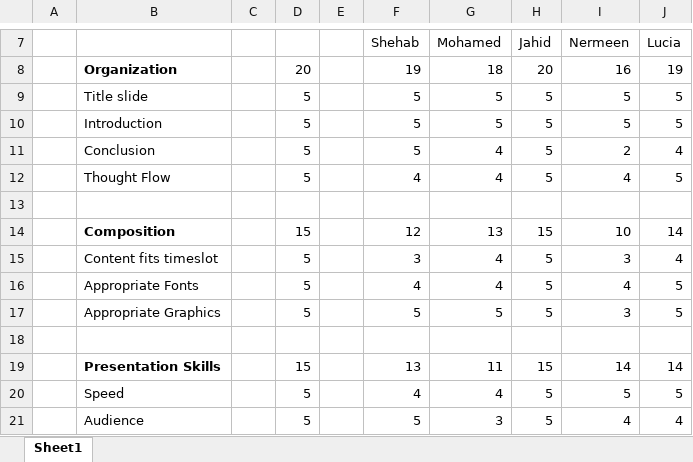
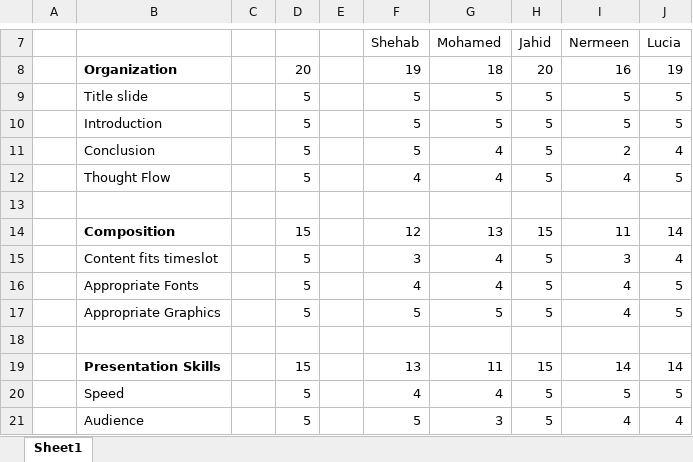
Before and after one commit to benbeeler/TEACHING, an Excel workbook: Advanced Reactor Materials/Fall2023/presentation_grading.xlsx, sheet Sheet1, drawn as a sheet; only a part is shown, gaps mark what is left out; values as stored, in another font and other column widths than the file's, no borders; the diff covers the shown part only; the diff names each change by its address in the sheet, - before the commit and + after, or states it on an @@ line.

```diff
--- a/Advanced Reactor Materials/Fall2023/presentation_grading.xlsx (sheet Sheet1)
+++ b/Advanced Reactor Materials/Fall2023/presentation_grading.xlsx (sheet Sheet1)
-I14 (Nermeen): 10
+I14 (Nermeen): 11
-I17 (Nermeen): 3
+I17 (Nermeen): 4
```
Also changed, not shown: 24 added rows and 5 edited cells elsewhere in this sheet, Advanced Reactor Materials/Fall2023/grading.xlsx, 10 other files.
